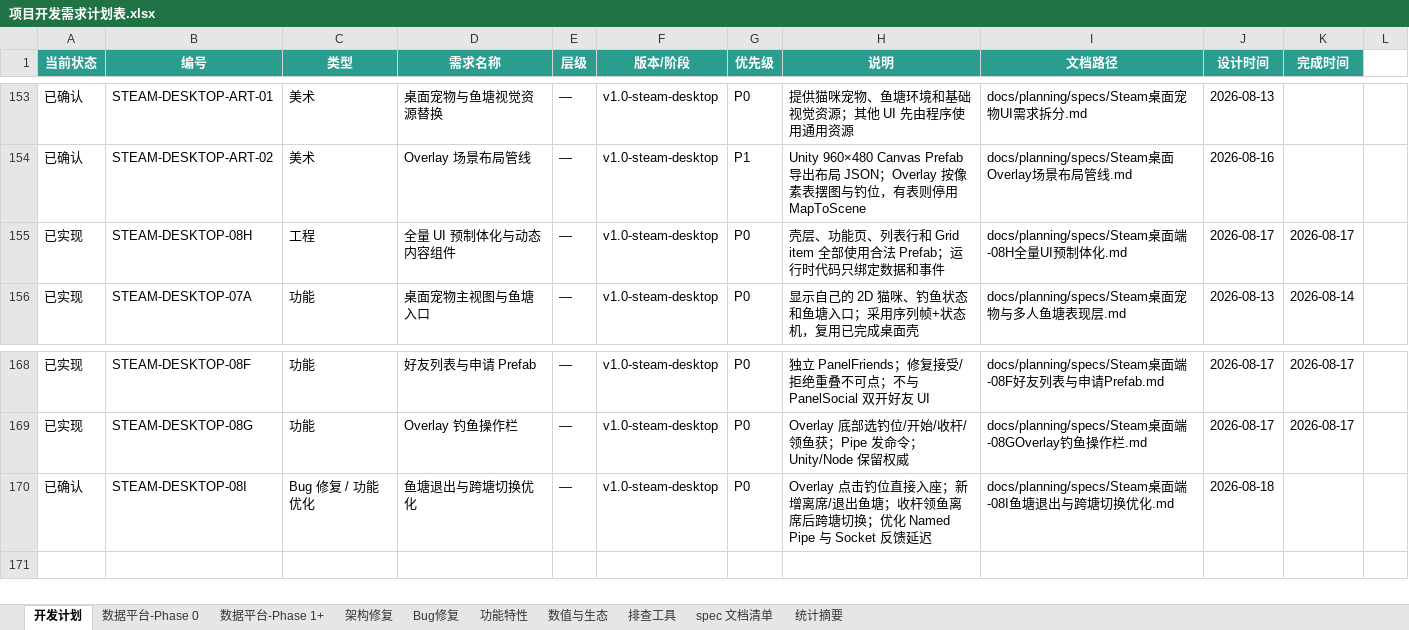
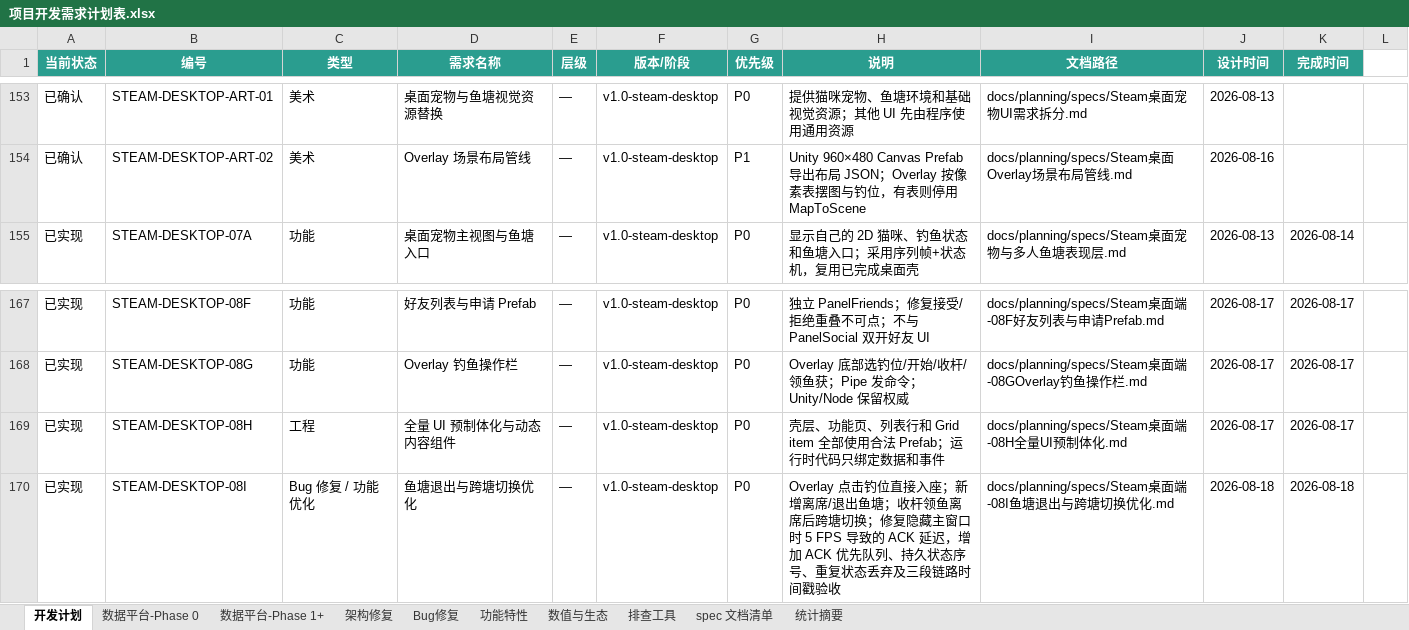
Before and after one commit to davilje/fish-social, an Excel workbook: docs/planning/项目开发需求计划表.xlsx, sheet 开发计划, drawn as a sheet; only a part is shown, gaps mark what is left out; values as stored, in another font and other column widths than the file's, no borders; the diff names each change by its address in the sheet, - before the commit and + after, or states it on an @@ line.

```diff
--- a/docs/planning/项目开发需求计划表.xlsx (sheet 开发计划)
+++ b/docs/planning/项目开发需求计划表.xlsx (sheet 开发计划)
@@ row 155 moved to row 169: 已实现 @@
-A170 (当前状态): 已确认
+A170 (当前状态): 已实现
-H170 (说明): …塘切换；优化 Named Pipe 与 Socket 反馈延迟
+H170 (说明): …塘切换；修复隐藏主窗口时 5 FPS 导致的 ACK 延迟，增加 ACK 优先队列、持久状态序号、重复状态丢弃及三段链路时间戳验收
-K170 (完成时间): (empty)
+K170 (完成时间): 2026-08-18
```
Also changed, not shown: 项目开发需求计划表.xlsx, 14 other files.
